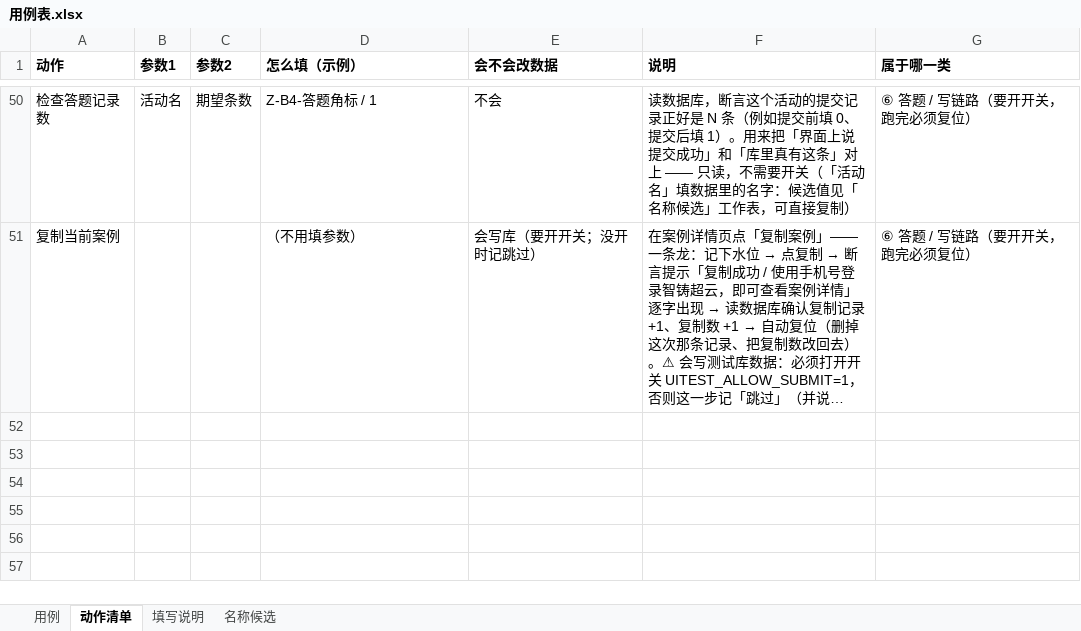
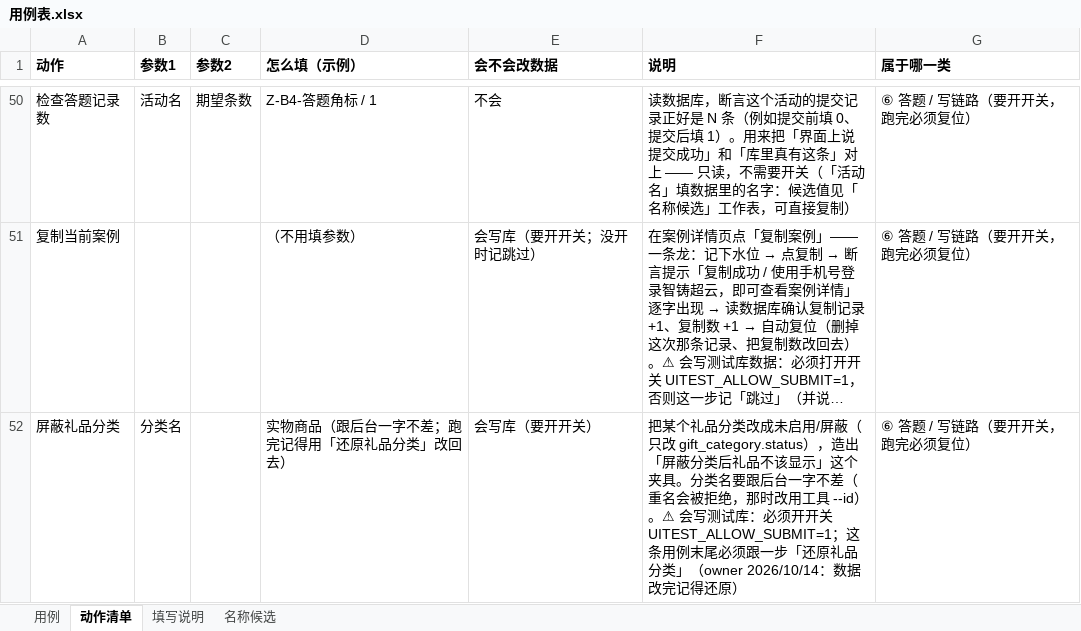
Before and after one commit to 1207328466-sys/Miniapp--gpt, an Excel workbook: cases/用例表.xlsx, sheet 动作清单, drawn as a sheet; only a part is shown, gaps mark what is left out; long unchanged cells end in …; values as stored, in another font and other column widths than the file's, no borders; the diff covers the shown part only; the diff names each change by its address in the sheet, - before the commit and + after, or states it on an @@ line.

Commit message:
feat: 缺陷 713396918 做成「自摆自收」的回归用例 ZW_030（屏蔽分类 → 断言 → 还原）
owner 批的三条：① 数据改完记得还原；② 继续；③ 可以（加「检查积分余额」类动作）。
这条先把 ① 落实成"用例自己保证还原"的形态。

新增两个写动作（动作数 50 → 52）：
  · 屏蔽礼品分类 / 还原礼品分类 —— 都走 UITEST_ALLOW_SUBMIT=1 开关（没开就报错，不静默跳过）
  · 实现调 tools/gift_category_tool.py：可预览、可还原；三道闸（库名像测试库 / 点名分类 / 默认 dry-run）
  · check-safety 的写动作白名单 +2（名字里没有 WRITE_WORDS 的词，放进去让"必须走开关"那条继续盯着）

ZW_030 真机 6/6 通过：
  回到首页 → 屏蔽礼品分类(实物商品) → 打开积分商城 → 检查文字不显示(实物礼品 1)
  → 还原礼品分类(实物商品) → 回到首页
  日志可见 [已改] status = 0 … [已改] status = 1 —— 夹具自摆自收，跑完库里是原样。

三段对照（可信证据链，每段都强制重新进页面）：
  屏蔽前「实物礼品 1」可见 → 屏蔽后不可见 → 还原后又可见
  ⚠️ 第一次差点判错：探针用了幂等导航（已在商城就不动），看到的是旧渲染 → 已修，并记进坑 43。

顺手发现（建议提单，已记在缺陷回归清单第六节）：
  屏蔽分类后「热门推荐」那一栏里该分类的礼品还在（如「笔记本」）—— 原缺陷只覆盖"全部分类下"，
  热门推荐看起来只按 gift.is_hot 走。

另：置顶帖 / 案例评论确认只能走管理后台（本库 post 无 top 字段、post.content 也搜不到那条置顶内容；
库里 4 张 comment 表都不是案例评论）。

文档：动作清单重新生成（52 个）、全仓"50 个动作"→"52"、缺陷回归清单（第二节 + 第六节）、
踩坑记录坑 43（索引 42 → 43）、交接文档第十轮。18 道离线闸门全绿。

```diff
--- a/cases/用例表.xlsx (sheet 动作清单)
+++ b/cases/用例表.xlsx (sheet 动作清单)
+row 52: 屏蔽礼品分类 | 分类名 |  | 实物商品（跟后台一字不差；跑完记得用「还原礼品分类」改回去） | 会写库（要开开关） | 把某个礼品分类改成未启用/屏蔽（只改 gift_category.status），造出「屏蔽分类后礼品不该显示」这个夹具。分类名要跟后台一字不差（重名会被拒绝，那时改用工具 --id）。⚠ 会写测试库：必须开开关 UITEST_ALLOW_SUBMIT=1；这条用例末尾必须跟一步「还原礼品分类」（owner 2026/10/14：数据改完记得还原） | ⑥ 答题 / 写链路（要开开关，跑完必须复位）
```
Also changed, not shown: 1 added row and 4 edited cells elsewhere in this sheet, sheet 用例, 15 other files.
